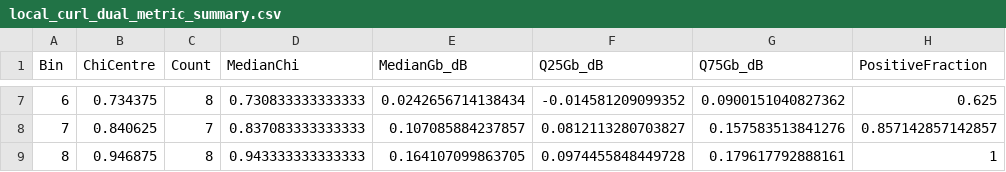
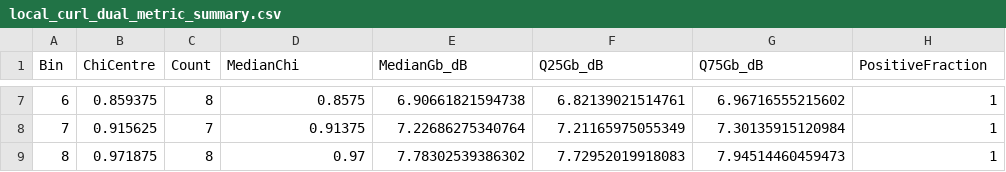
Before and after one commit to HITLqk/Sea_Surface_Simulation, a CSV file: Patterns/NRCS/output/local_curl_dual_metric_summary.csv, drawn as a sheet; only a part is shown, gaps mark what is left out; the diff covers the shown part only.

```diff
--- a/Patterns/NRCS/output/local_curl_dual_metric_summary.csv
+++ b/Patterns/NRCS/output/local_curl_dual_metric_summary.csv
@@ -7,3 +7,3 @@ Bin,ChiCentre,Count,MedianChi,MedianGb_dB,Q25Gb_dB,Q75Gb_dB,PositiveFraction
-6,0.734375,8,0.730833333333333,0.0242656714138434,-0.014581209099352,0.0900151040827362,0.625
-7,0.840625,7,0.837083333333333,0.107085884237857,0.0812113280703827,0.157583513841276,0.857142857142857
-8,0.946875,8,0.943333333333333,0.164107099863705,0.0974455848449728,0.179617792888161,1
+6,0.859375,8,0.8575,6.90661821594738,6.82139021514761,6.96716555215602,1
+7,0.915625,7,0.91375,7.22686275340764,7.21165975055349,7.30135915120984,1
+8,0.971875,8,0.97,7.78302539386302,7.72952019918083,7.94514460459473,1
```
Also changed, not shown: 28 edited cells elsewhere in this file, Patterns/NRCS/output/local_curl_dual_metric_raw.csv, 8 other files.
